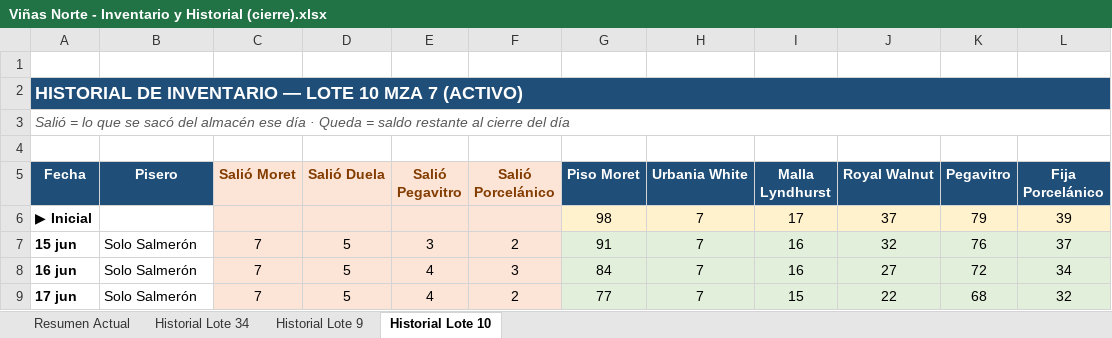
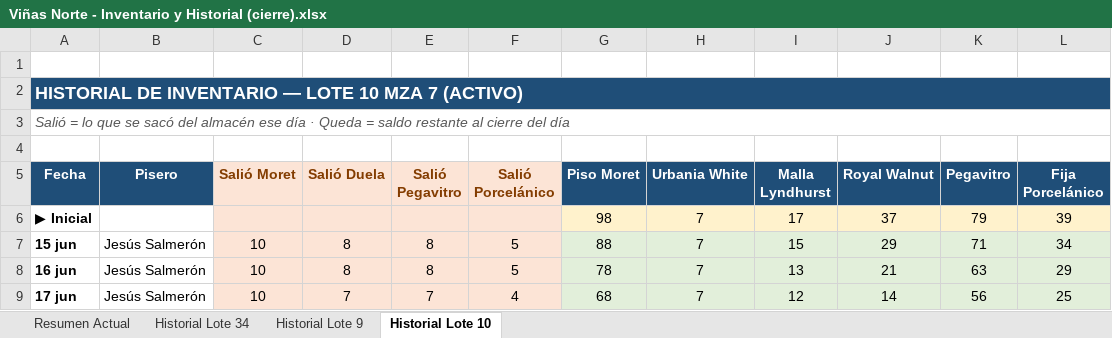
Before and after one commit to mauricioelnoob-boop/Autocad, an Excel workbook: Viñas Norte - Inventario y Historial (cierre).xlsx, sheet Historial Lote 10, drawn as a sheet; only a part is shown; values as stored, in another font and other column widths than the file's, no borders; the diff covers the shown part only; the diff names each change by its address in the sheet, - before the commit and + after, or states it on an @@ line.

```diff
--- a/Viñas Norte - Inventario y Historial (cierre).xlsx (sheet Historial Lote 10)
+++ b/Viñas Norte - Inventario y Historial (cierre).xlsx (sheet Historial Lote 10)
-B7:B9 (Pisero): Solo Salmerón
+B7:B9 (Pisero): Jesús Salmerón
-C7:C9 (Salió Moret): 7
+C7:C9 (Salió Moret): 10
-D7:D8 (Salió Duela): 5
+D7:D8 (Salió Duela): 8
-E7 (Salió Pegavitro): 3
+E7 (Salió Pegavitro): 8
-F7 (Salió Porcelánico): 2
+F7 (Salió Porcelánico): 5
-G7 (Piso Moret): 91
+G7 (Piso Moret): 88
-I7 (Malla Lyndhurst): 16
+I7 (Malla Lyndhurst): 15
-J7 (Royal Walnut): 32
+J7 (Royal Walnut): 29
-K7 (Pegavitro): 76
+K7 (Pegavitro): 71
-L7 (Fija Porcelánico): 37
+L7 (Fija Porcelánico): 34
-E8 (Salió Pegavitro): 4
+E8 (Salió Pegavitro): 8
-F8 (Salió Porcelánico): 3
+F8 (Salió Porcelánico): 5
-G8 (Piso Moret): 84
+G8 (Piso Moret): 78
-I8 (Malla Lyndhurst): 16
+I8 (Malla Lyndhurst): 13
-J8 (Royal Walnut): 27
+J8 (Royal Walnut): 21
-K8 (Pegavitro): 72
+K8 (Pegavitro): 63
-L8 (Fija Porcelánico): 34
+L8 (Fija Porcelánico): 29
-D9 (Salió Duela): 5
+D9 (Salió Duela): 7
-E9 (Salió Pegavitro): 4
+E9 (Salió Pegavitro): 7
-F9 (Salió Porcelánico): 2
+F9 (Salió Porcelánico): 4
-G9 (Piso Moret): 77
+G9 (Piso Moret): 68
-I9 (Malla Lyndhurst): 15
+I9 (Malla Lyndhurst): 12
-J9 (Royal Walnut): 22
+J9 (Royal Walnut): 14
-K9 (Pegavitro): 68
+K9 (Pegavitro): 56
-L9 (Fija Porcelánico): 32
+L9 (Fija Porcelánico): 25
```
Also changed, not shown: 5 removed rows and 26 edited cells elsewhere in this sheet, sheet Historial Lote 9, sheet Historial Lote 34, sheet Resumen Actual.
